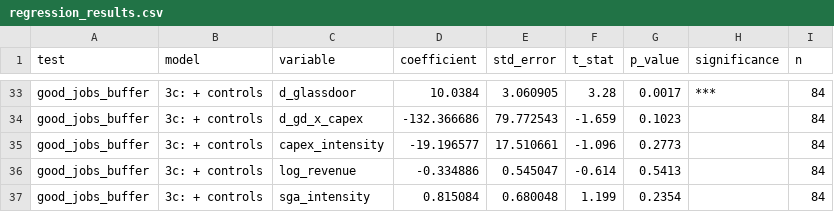
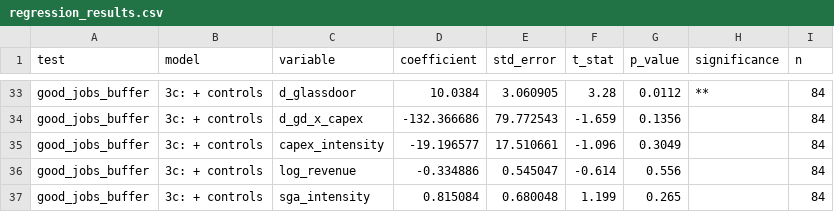
Before and after one commit to kaushikrch/Workforce-Digitalization-Paper, a CSV file: data/processed/regression_results.csv, drawn as a sheet; only a part is shown, gaps mark what is left out; the diff covers the shown part only; the diff names each change by its address in the sheet, - before the commit and + after, or states it on an @@ line.

```diff
--- a/data/processed/regression_results.csv
+++ b/data/processed/regression_results.csv
-G33 (p_value): 0.0017
+G33 (p_value): 0.0112
-H33 (significance): ***
+H33 (significance): **
-G34 (p_value): 0.1023
+G34 (p_value): 0.1356
-G35 (p_value): 0.2773
+G35 (p_value): 0.3049
-G36 (p_value): 0.5413
+G36 (p_value): 0.556
-G37 (p_value): 0.2354
+G37 (p_value): 0.265
```
Also changed, not shown: 28 edited cells elsewhere in this file, data/processed/eu_empirical_panel.csv, 4 other files.
